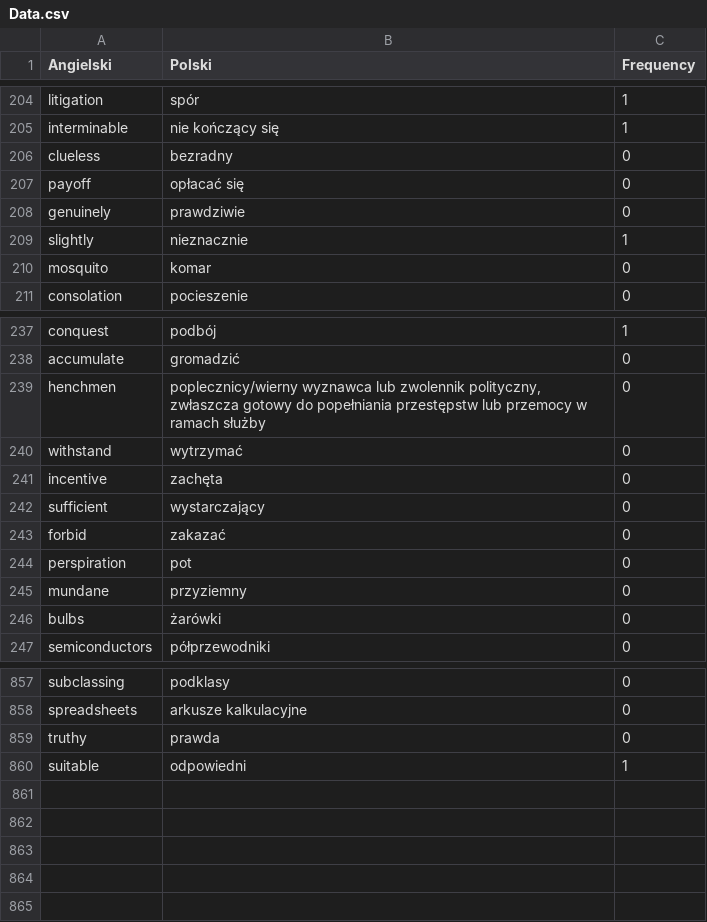
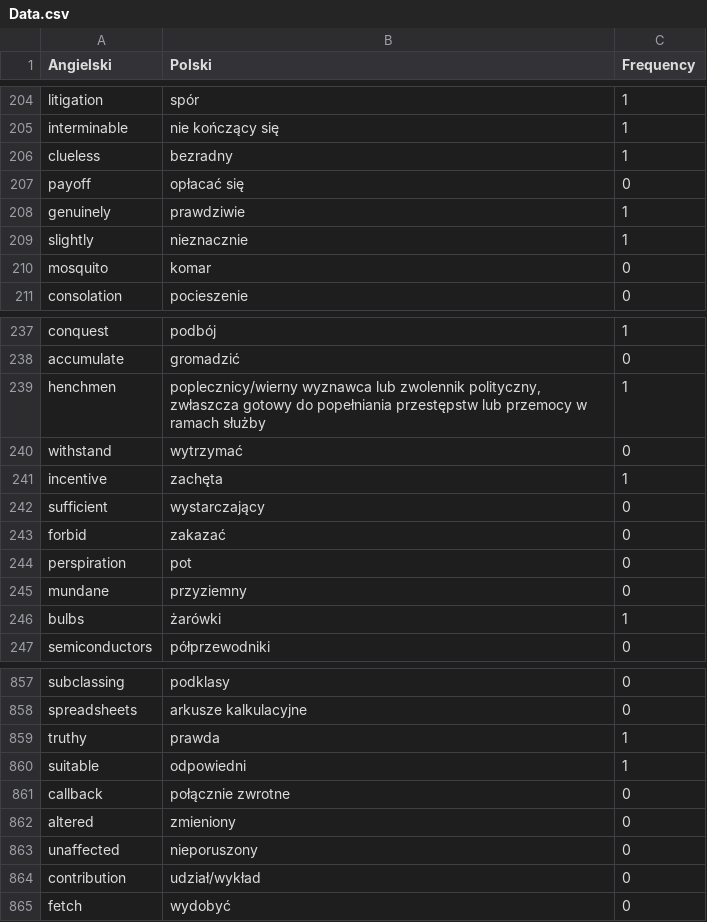
Before and after one commit to Krystiankr/PYQT5, a CSV file: Data.csv, drawn as a sheet; only a part is shown, gaps mark what is left out; the diff covers the shown part only.

Commit message:
Merge branch 'main' into poprawna_wersja
# Conflicts:
#	Data.csv
#	Data.py
#	Dialog.py
#	File_IO.py
#	Main.py
#	MainWindow.py
#	Voice.py
#	dialog.ui
#	mainwindow.ui

```diff
--- a/Data.csv
+++ b/Data.csv
@@ -205,5 +205,5 @@ litigation,spór,1
 interminable,nie kończący się,1
-clueless,bezradny,0
+clueless,bezradny,1
 payoff,opłacać się,0
-genuinely,prawdziwie,0
+genuinely,prawdziwie,1
 slightly,nieznacznie,1
@@ -238,5 +238,5 @@ conquest,podbój,1
 accumulate,gromadzić,0
-henchmen,"poplecznicy/wierny wyznawca lub zwolennik polityczny, zwłaszcza gotowy do popełniania przestępstw lub przemocy w ramach służby",0
+henchmen,"poplecznicy/wierny wyznawca lub zwolennik polityczny, zwłaszcza gotowy do popełniania przestępstw lub przemocy w ramach służby",1
 withstand,wytrzymać,0
-incentive,zachęta,0
+incentive,zachęta,1
 sufficient,wystarczający,0
@@ -245,3 +245,3 @@ perspiration,pot,0
 mundane,przyziemny,0
-bulbs,żarówki,0
+bulbs,żarówki,1
 semiconductors,półprzewodniki,0
@@ -858,3 +858,8 @@ subclassing,podklasy,0
 spreadsheets,arkusze kalkulacyjne,0
-truthy,prawda,0
+truthy,prawda,1
 suitable,odpowiedni,1
+callback,połącznie zwrotne,0
+altered,zmieniony,0
+unaffected,nieporuszony,0
+contribution,udział/wykład,0
+fetch,wydobyć,0
```
Also changed, not shown: 20 edited cells elsewhere in this file, 5 other files.
